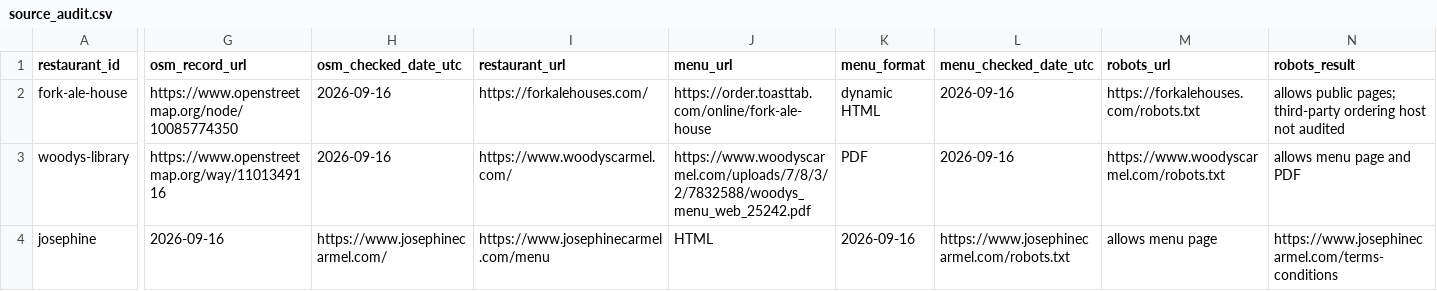
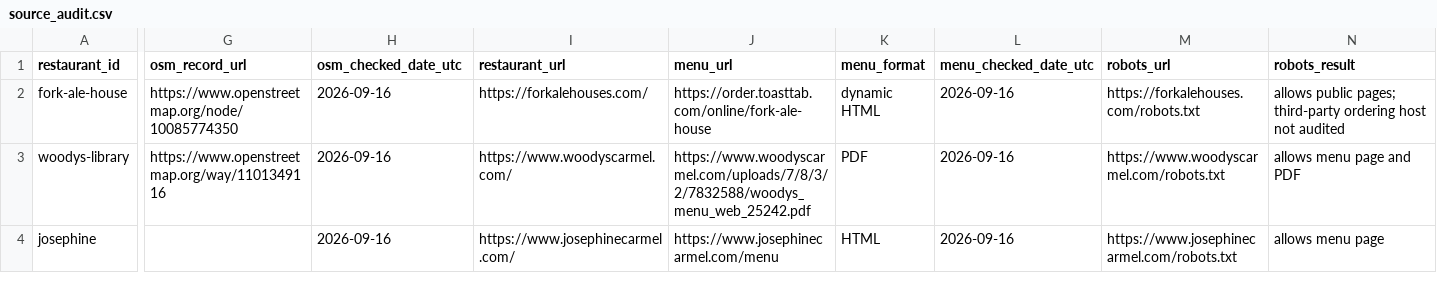
Before and after one commit to raghavsharma204/DishWise, a CSV file: data/source_audit.csv, drawn as a sheet; only a part is shown, gaps mark what is left out; the diff covers the shown part only; the diff names each change by its address in the sheet, - before the commit and + after, or states it on an @@ line.

```diff
--- a/data/source_audit.csv
+++ b/data/source_audit.csv
-G4 (osm_record_url): 2026-09-16
+G4 (osm_record_url): (empty)
-H4 (osm_checked_date_utc): https://www.josephinecarmel.com/
+H4 (osm_checked_date_utc): 2026-09-16
-I4 (restaurant_url): https://www.josephinecarmel.com/menu
+I4 (restaurant_url): https://www.josephinecarmel.com/
-J4 (menu_url): HTML
+J4 (menu_url): https://www.josephinecarmel.com/menu
-K4 (menu_format): 2026-09-16
+K4 (menu_format): HTML
-L4 (menu_checked_date_utc): https://www.josephinecarmel.com/robots.txt
+L4 (menu_checked_date_utc): 2026-09-16
-M4 (robots_url): allows menu page
+M4 (robots_url): https://www.josephinecarmel.com/robots.txt
-N4 (robots_result): https://www.josephinecarmel.com/terms-conditions
+N4 (robots_result): allows menu page
```
Also changed, not shown: 5 edited cells elsewhere in this file, 20 other files.
